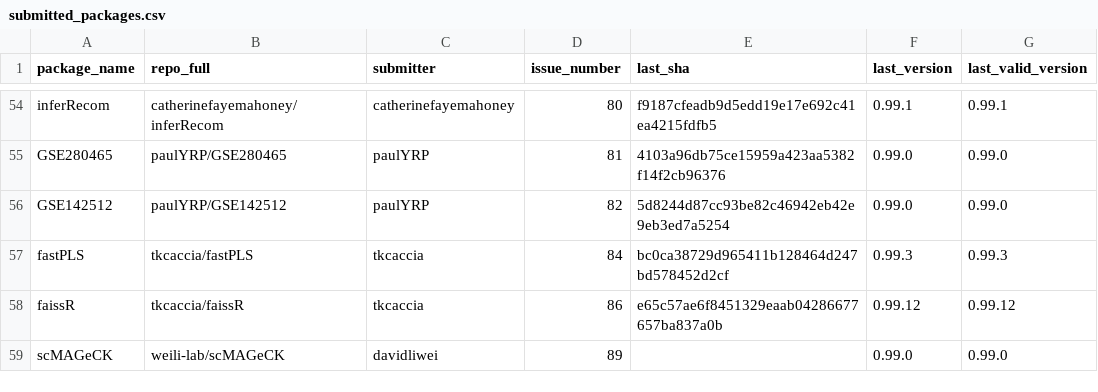
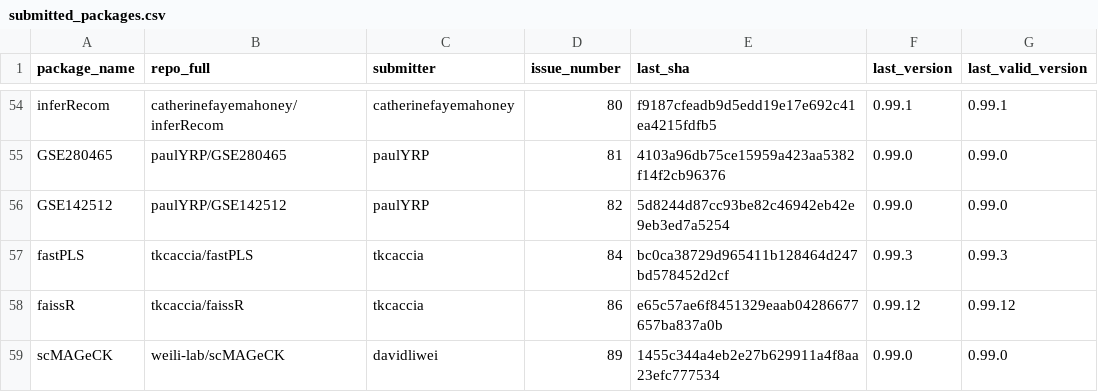
Before and after one commit to Bioconductor/BiocContributions, a CSV file: submissions/submitted_packages.csv, drawn as a sheet; only a part is shown, gaps mark what is left out.

Commit message:
Update build SHAs and versions

```diff
--- a/submissions/submitted_packages.csv
+++ b/submissions/submitted_packages.csv
@@ -58,2 +58,2 @@ fastPLS,tkcaccia/fastPLS,tkcaccia,84,bc0ca38729d965411b128464d247bd578452d2cf,0.
 faissR,tkcaccia/faissR,tkcaccia,86,e65c57ae6f8451329eaab04286677657ba837a0b,0.99.12,0.99.12
-scMAGeCK,weili-lab/scMAGeCK,davidliwei,89,,0.99.0,0.99.0
+scMAGeCK,weili-lab/scMAGeCK,davidliwei,89,1455c344a4eb2e27b629911a4f8aa23efc777534,0.99.0,0.99.0
```
